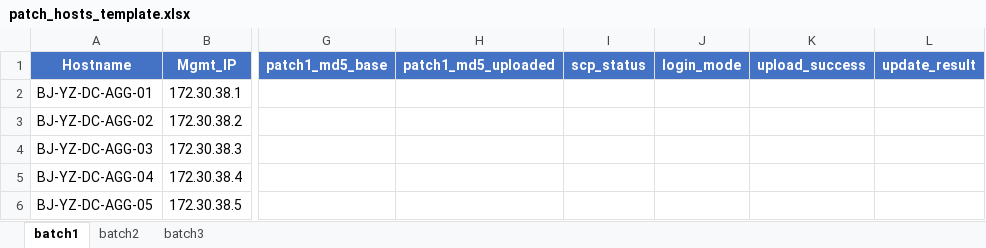
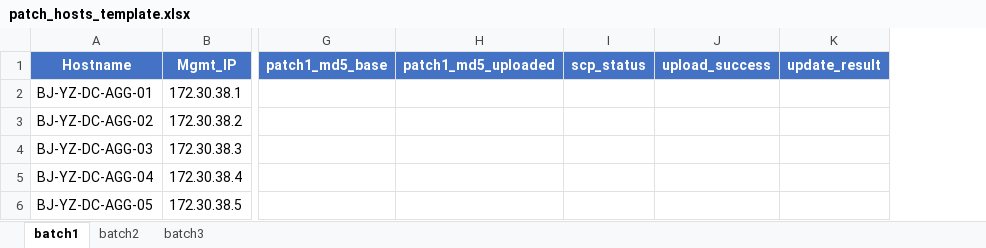
Before and after one commit to suhanlei/switch-patcher, an Excel workbook: patch_hosts_template.xlsx, sheet batch1, drawn as a sheet; only a part is shown, gaps mark what is left out; values as stored, in another font and other column widths than the file's, no borders; the diff names each change by its address in the sheet, - before the commit and + after, or states it on an @@ line.

```diff
--- a/patch_hosts_template.xlsx (sheet batch1)
+++ b/patch_hosts_template.xlsx (sheet batch1)
-column J (login_mode), empty
```
Also changed, not shown: 17 other files.
